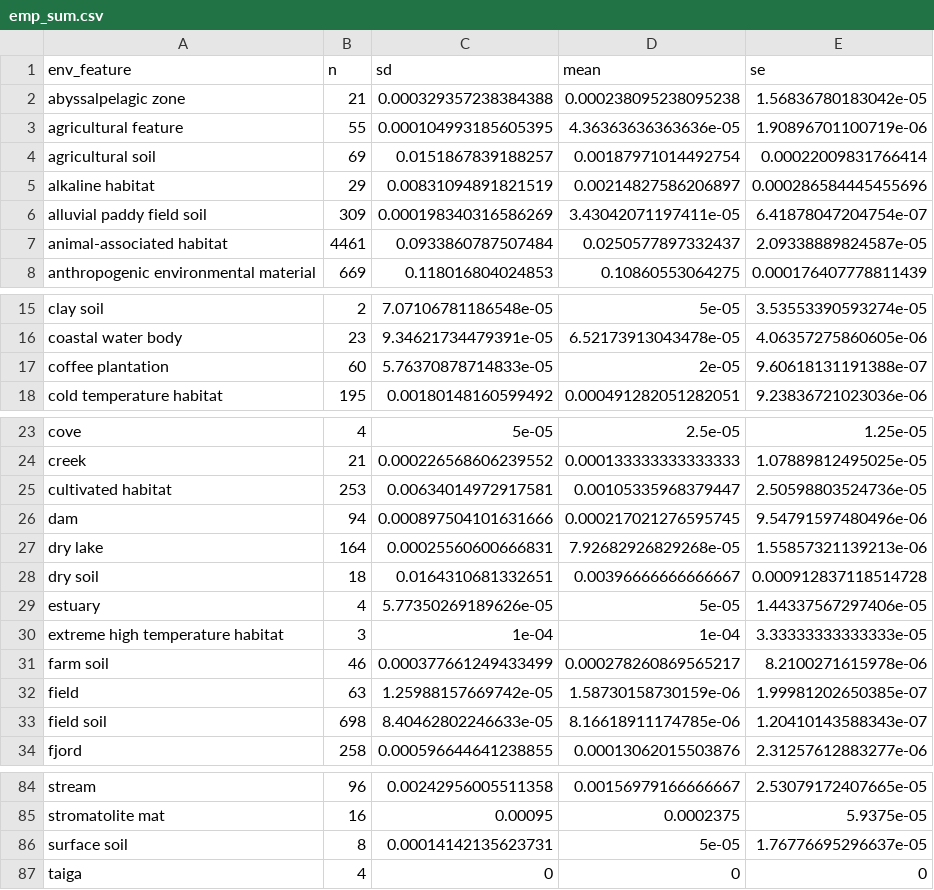
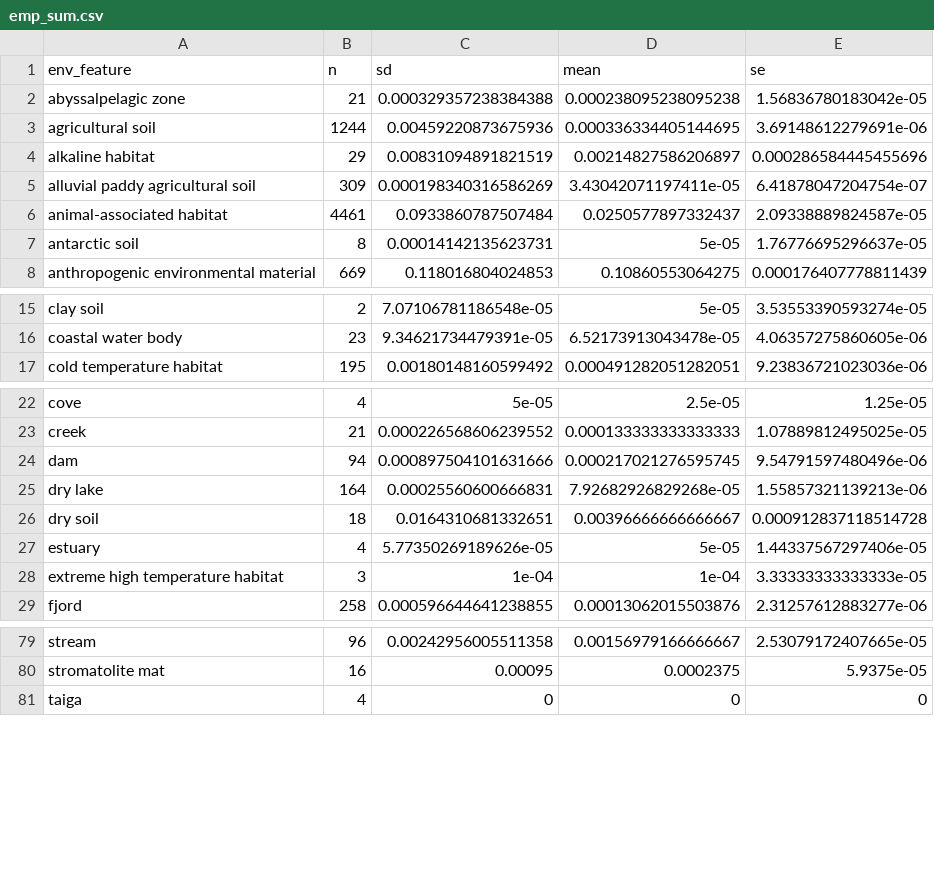
Before and after one commit to pattyjk/lacto_rarity, a CSV file: emp_sum.csv, drawn as a sheet; only a part is shown, gaps mark what is left out; the diff covers the shown part only.

```diff
--- a/emp_sum.csv
+++ b/emp_sum.csv
@@ -2,7 +2,7 @@ env_feature,n,sd,mean,se
 abyssalpelagic zone,21,0.000329357238384388,0.000238095238095238,1.56836780183042e-05
-agricultural feature,55,0.000104993185605395,4.36363636363636e-05,1.90896701100719e-06
-agricultural soil,69,0.0151867839188257,0.00187971014492754,0.00022009831766414
+agricultural soil,1244,0.00459220873675936,0.000336334405144695,3.69148612279691e-06
 alkaline habitat,29,0.00831094891821519,0.00214827586206897,0.000286584445455696
-alluvial paddy field soil,309,0.000198340316586269,3.43042071197411e-05,6.41878047204754e-07
+alluvial paddy agricultural soil,309,0.000198340316586269,3.43042071197411e-05,6.41878047204754e-07
 animal-associated habitat,4461,0.0933860787507484,0.0250577897332437,2.09338889824587e-05
+antarctic soil,8,0.00014142135623731,5e-05,1.76776695296637e-05
 anthropogenic environmental material,669,0.118016804024853,0.10860553064275,0.000176407778811439
@@ -16,3 +16,2 @@ clay soil,2,7.07106781186548e-05,5e-05,3.53553390593274e-05
 coastal water body,23,9.34621734479391e-05,6.52173913043478e-05,4.06357275860605e-06
-coffee plantation,60,5.76370878714833e-05,2e-05,9.60618131191388e-07
 cold temperature habitat,195,0.00180148160599492,0.000491282051282051,9.23836721023036e-06
@@ -24,3 +23,2 @@ cove,4,5e-05,2.5e-05,1.25e-05
 creek,21,0.000226568606239552,0.000133333333333333,1.07889812495025e-05
-cultivated habitat,253,0.00634014972917581,0.00105335968379447,2.50598803524736e-05
 dam,94,0.000897504101631666,0.000217021276595745,9.54791597480496e-06
@@ -30,5 +28,2 @@ estuary,4,5.77350269189626e-05,5e-05,1.44337567297406e-05
 extreme high temperature habitat,3,1e-04,1e-04,3.33333333333333e-05
-farm soil,46,0.000377661249433499,0.000278260869565217,8.2100271615978e-06
-field,63,1.25988157669742e-05,1.58730158730159e-06,1.99981202650385e-07
-field soil,698,8.40462802246633e-05,8.16618911174785e-06,1.20410143588343e-07
 fjord,258,0.000596644641238855,0.00013062015503876,2.31257612883277e-06
@@ -85,3 +80,2 @@ stream,96,0.00242956005511358,0.00156979166666667,2.53079172407665e-05
 stromatolite mat,16,0.00095,0.0002375,5.9375e-05
-surface soil,8,0.00014142135623731,5e-05,1.76776695296637e-05
 taiga,4,0,0,0
```
Also changed, not shown: 2 edited cells elsewhere in this file, emp_sum_ps.csv.
